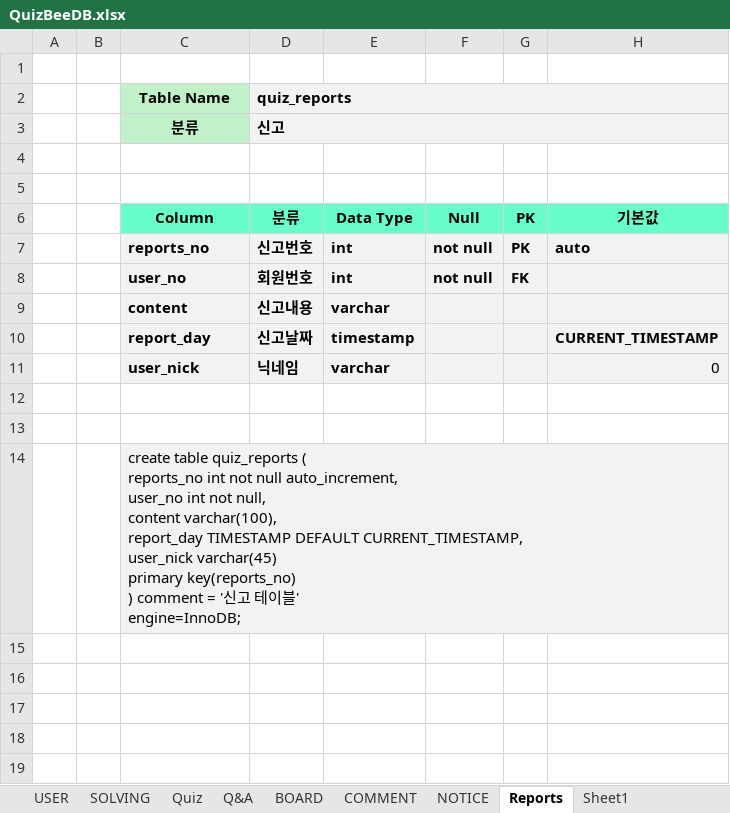
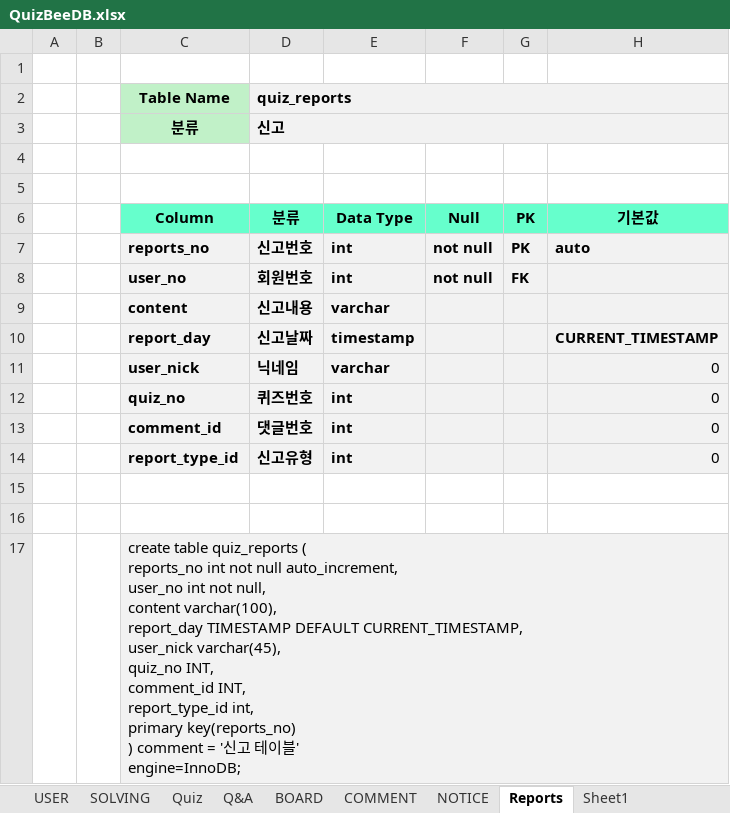
Before and after one commit to hyung9683/2-project, an Excel workbook: 문서파일/QuizBeeDB.xlsx, sheet Reports, drawn as a sheet; values as stored, in another font and other column widths than the file's, no borders; addresses are those after the commit; ↵ is a line break in a cell; the diff names each change by its address in the sheet, - before the commit and + after, or states it on an @@ line.

Commit message:
QuizBeeDB 수정했습니다

```diff
--- a/문서파일/QuizBeeDB.xlsx (sheet Reports)
+++ b/문서파일/QuizBeeDB.xlsx (sheet Reports)
+row 12:  |  | quiz_no | 퀴즈번호 | int |  |  | 0
+row 13:  |  | comment_id | 댓글번호 | int |  |  | 0
+row 14:  |  | report_type_id | 신고유형 | int |  |  | 0
-C17 (Column): …CURRENT_TIMESTAMP, ↵ user_nick varchar(45) ↵ primary key(reports_no)…
+C17 (Column): …CURRENT_TIMESTAMP, ↵ user_nick varchar(45), ↵ quiz_no INT, ↵ comment_id INT, ↵ report_type_id int, ↵ primary key(reports_no)…
```
Also changed, not shown: 1 other file.
